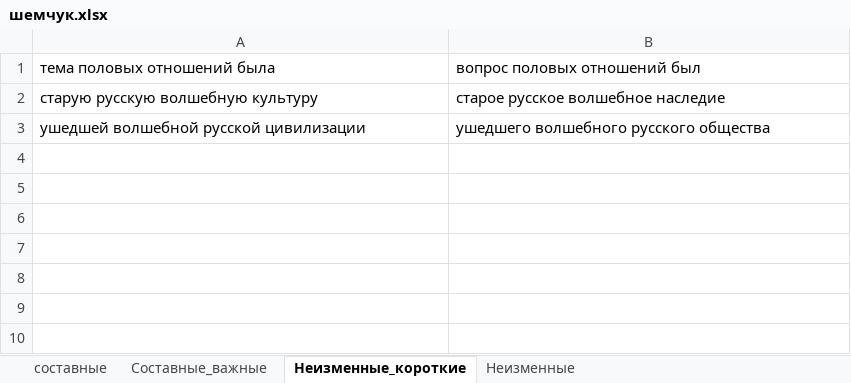
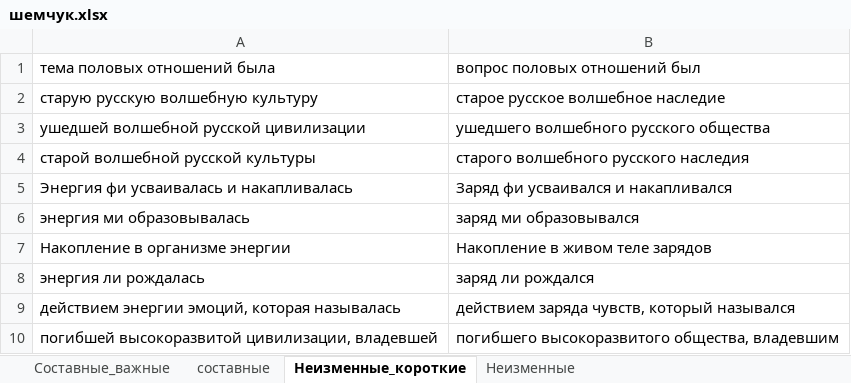
Before and after one commit to AveNRU/text_changer, an Excel workbook: словари/шемчук.xlsx, sheet Неизменные_короткие, drawn as a sheet; values as stored, in another font and other column widths than the file's, no borders; the diff names each change by its address in the sheet, - before the commit and + after, or states it on an @@ line.

```diff
--- a/словари/шемчук.xlsx (sheet Неизменные_короткие)
+++ b/словари/шемчук.xlsx (sheet Неизменные_короткие)
@@ sheet tab order changed: Составные_важные | составные | Неизменные_короткие | Неизменные @@
+row 4: старой волшебной русской культуры | старого волшебного русского наследия
+row 5: Энергия фи усваивалась и накапливалась | Заряд фи усваивался и накапливался
+row 6: энергия ми образовывалась | заряд ми образовывался
+row 7: Накопление в организме энергии | Накопление в живом теле зарядов
+row 8: энергия ли рождалась | заряд ли рождался
+row 9: действием энергии эмоций, которая называлась | действием заряда чувств, который назывался
+row 10: погибшей высокоразвитой цивилизации, владевшей | погибшего высокоразвитого общества, владевшим
```
Also changed, not shown: sheet Составные_важные, sheet составные, 1 other file.
